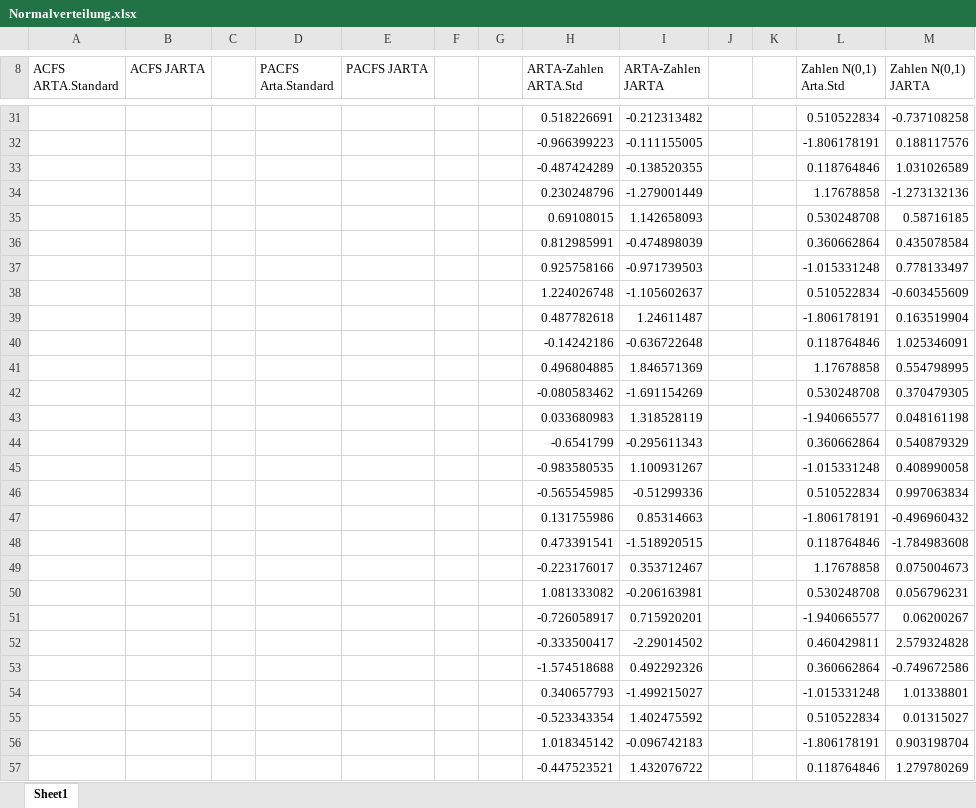
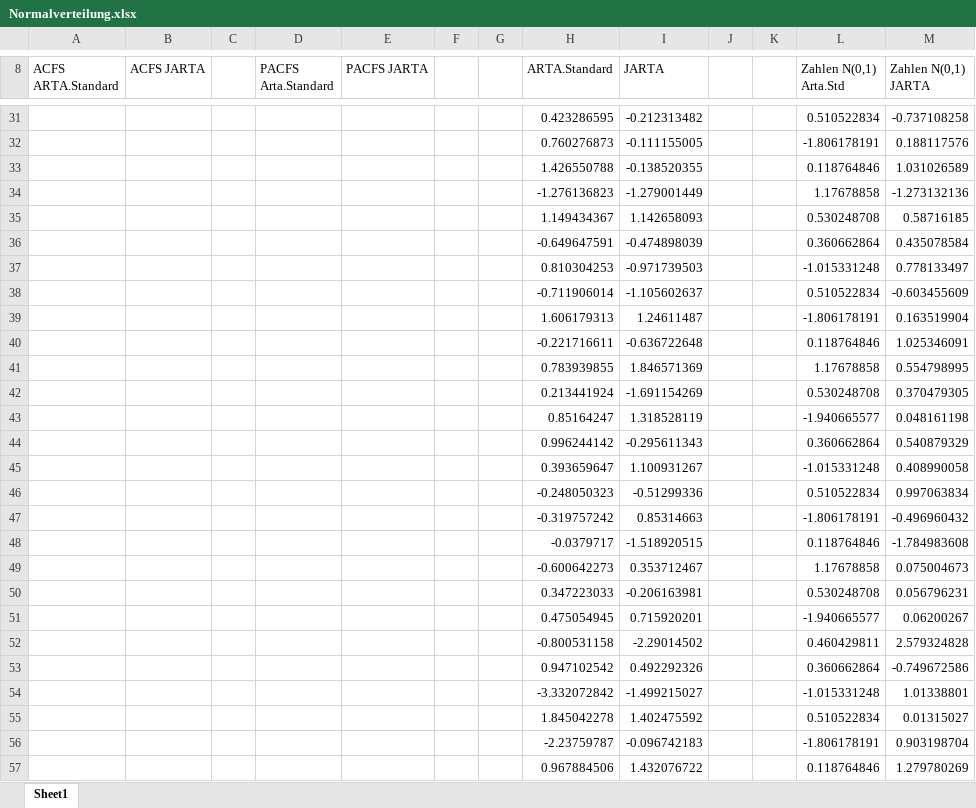
Before and after one commit to lulzzz/Semesterarbeit-HS-2017-2018, an Excel workbook: 07_Test/VerlgeicheJARTAvsArta.Standard/Normalverteilung/Normalverteilung.xlsx, sheet Sheet1, drawn as a sheet; only a part is shown, gaps mark what is left out; values as stored, in another font and other column widths than the file's, no borders; charts and pictures not drawn; the diff covers the shown part only; the diff names each change by its address in the sheet, - before the commit and + after, or states it on an @@ line.

```diff
--- a/07_Test/VerlgeicheJARTAvsArta.Standard/Normalverteilung/Normalverteilung.xlsx (sheet Sheet1)
+++ b/07_Test/VerlgeicheJARTAvsArta.Standard/Normalverteilung/Normalverteilung.xlsx (sheet Sheet1)
-H8: ARTA-Zahlen ARTA.Std
+H8: ARTA.Standard
-I8: ARTA-Zahlen JARTA
+I8: JARTA
-H31 (ARTA.Standard): 0.518226691
+H31 (ARTA.Standard): 0.423286595
-H32 (ARTA.Standard): -0.966399223
+H32 (ARTA.Standard): 0.760276873
-H33 (ARTA.Standard): -0.487424289
+H33 (ARTA.Standard): 1.426550788
-H34 (ARTA.Standard): 0.230248796
+H34 (ARTA.Standard): -1.276136823
-H35 (ARTA.Standard): 0.69108015
+H35 (ARTA.Standard): 1.149434367
-H36 (ARTA.Standard): 0.812985991
+H36 (ARTA.Standard): -0.649647591
-H37 (ARTA.Standard): 0.925758166
+H37 (ARTA.Standard): 0.810304253
-H38 (ARTA.Standard): 1.224026748
+H38 (ARTA.Standard): -0.711906014
-H39 (ARTA.Standard): 0.487782618
+H39 (ARTA.Standard): 1.606179313
-H40 (ARTA.Standard): -0.14242186
+H40 (ARTA.Standard): -0.221716611
-H41 (ARTA.Standard): 0.496804885
+H41 (ARTA.Standard): 0.783939855
-H42 (ARTA.Standard): -0.080583462
+H42 (ARTA.Standard): 0.213441924
-H43 (ARTA.Standard): 0.033680983
+H43 (ARTA.Standard): 0.85164247
-H44 (ARTA.Standard): -0.6541799
+H44 (ARTA.Standard): 0.996244142
-H45 (ARTA.Standard): -0.983580535
+H45 (ARTA.Standard): 0.393659647
-H46 (ARTA.Standard): -0.565545985
+H46 (ARTA.Standard): -0.248050323
-H47 (ARTA.Standard): 0.131755986
+H47 (ARTA.Standard): -0.319757242
-H48 (ARTA.Standard): 0.473391541
+H48 (ARTA.Standard): -0.0379717
-H49 (ARTA.Standard): -0.223176017
+H49 (ARTA.Standard): -0.600642273
-H50 (ARTA.Standard): 1.081333082
+H50 (ARTA.Standard): 0.347223033
-H51 (ARTA.Standard): -0.726058917
+H51 (ARTA.Standard): 0.475054945
-H52 (ARTA.Standard): -0.333500417
+H52 (ARTA.Standard): -0.800531158
-H53 (ARTA.Standard): -1.574518688
+H53 (ARTA.Standard): 0.947102542
-H54 (ARTA.Standard): 0.340657793
+H54 (ARTA.Standard): -3.332072842
-H55 (ARTA.Standard): -0.523343354
+H55 (ARTA.Standard): 1.845042278
-H56 (ARTA.Standard): 1.018345142
+H56 (ARTA.Standard): -2.23759787
-H57 (ARTA.Standard): -0.447523521
+H57 (ARTA.Standard): 0.967884506
```
Also changed, not shown: 83 edited cells elsewhere in this sheet, charts or pictures, 07_Test/VerlgeicheJARTAvsArta.Standard/Exponential/Exponential.xlsx, 4 other files.
